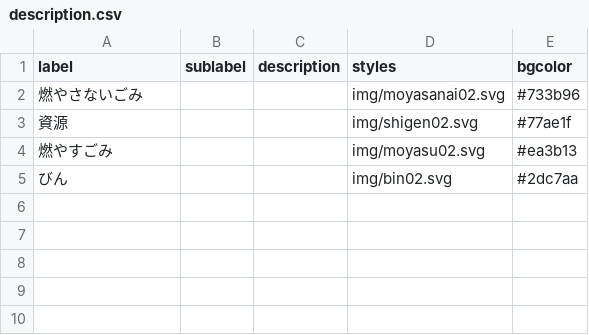
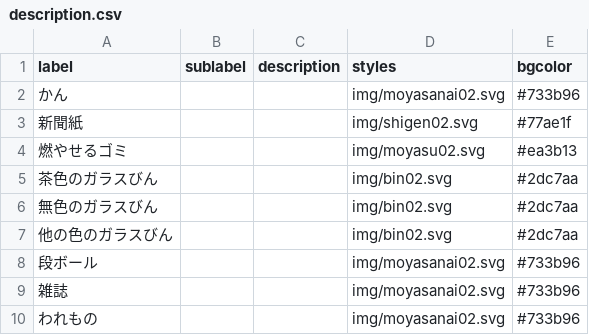
Before and after one commit to tokushima5374/kitajimatyo, a CSV file: data/description.csv, drawn as a sheet.

Commit message:
Update description.csv

```diff
--- a/data/description.csv
+++ b/data/description.csv
@@ -1,5 +1,10 @@
 label,sublabel,description,styles,bgcolor
-燃やさないごみ,,,img/moyasanai02.svg,#733b96
-資源,,,img/shigen02.svg,#77ae1f
-燃やすごみ,,,img/moyasu02.svg,#ea3b13
-びん,,,img/bin02.svg,#2dc7aa
+かん,,,img/moyasanai02.svg,#733b96
+新聞紙,,,img/shigen02.svg,#77ae1f
+燃やせるゴミ,,,img/moyasu02.svg,#ea3b13
+茶色のガラスびん,,,img/bin02.svg,#2dc7aa
+無色のガラスびん,,,img/bin02.svg,#2dc7aa
+他の色のガラスびん,,,img/bin02.svg,#2dc7aa
+段ボール,,,img/moyasanai02.svg,#733b96
+雑誌,,,img/moyasanai02.svg,#733b96
+われもの,,,img/moyasanai02.svg,#733b96
```
